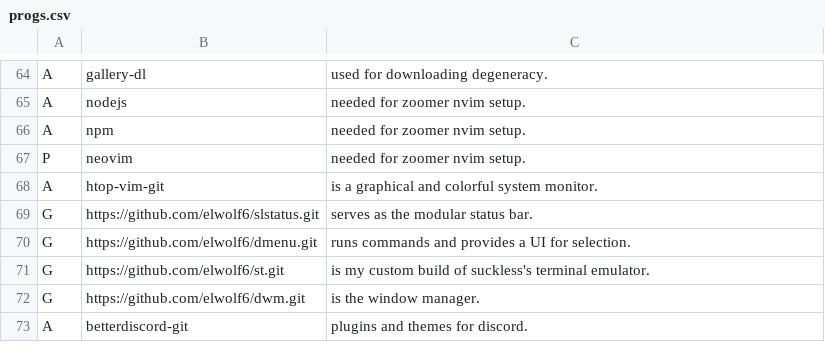
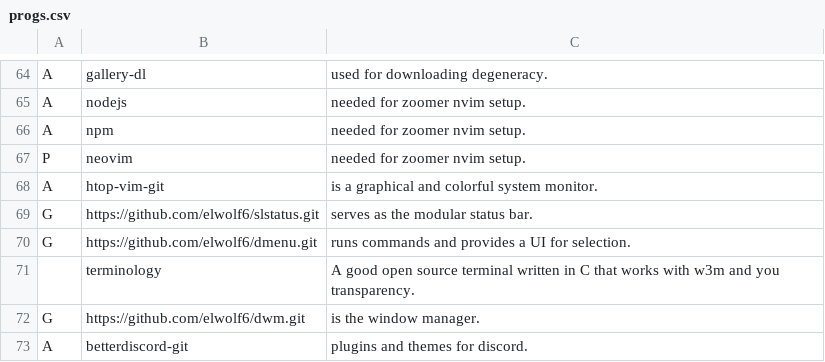
Before and after one commit to LukeSmithxyz/LARBS, a CSV file: progs.csv, drawn as a sheet; only a part is shown, gaps mark what is left out; removed rows and columns are numbered as before the commit, all else as after; the diff names each change by its address in the sheet, - before the commit and + after, or states it on an @@ line.

Commit message:
Update progs.csv

```diff
--- a/progs.csv
+++ b/progs.csv
-row 71: G | https://github.com/elwolf6/st.git | is my custom build of suckless's terminal emulator.
+row 71:  | terminology | A good open source terminal written in C that works with w3m and you transparency.
```
